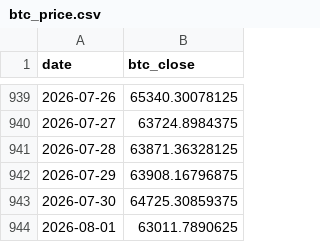
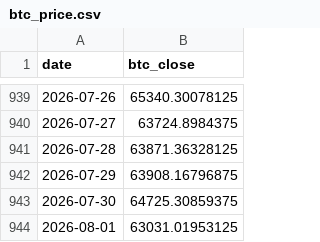
Before and after one commit to r12922076/mstr-premium-monitor, a CSV file: data/raw/btc_price.csv, drawn as a sheet; only a part is shown, gaps mark what is left out.

```diff
--- a/data/raw/btc_price.csv
+++ b/data/raw/btc_price.csv
@@ -943,2 +943,2 @@ date,btc_close
 2026-07-30,64725.30859375
-2026-08-01,63011.7890625
+2026-08-01,63031.01953125
```
Also changed, not shown: 4 other files.
